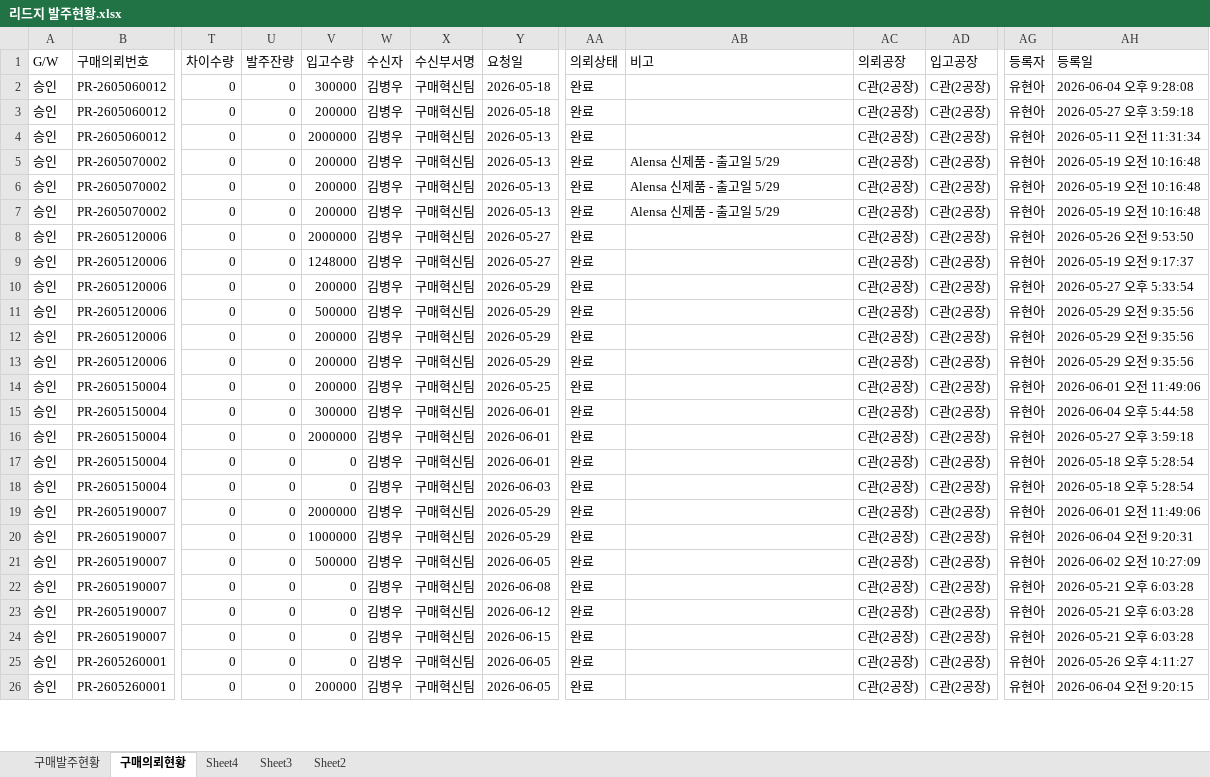
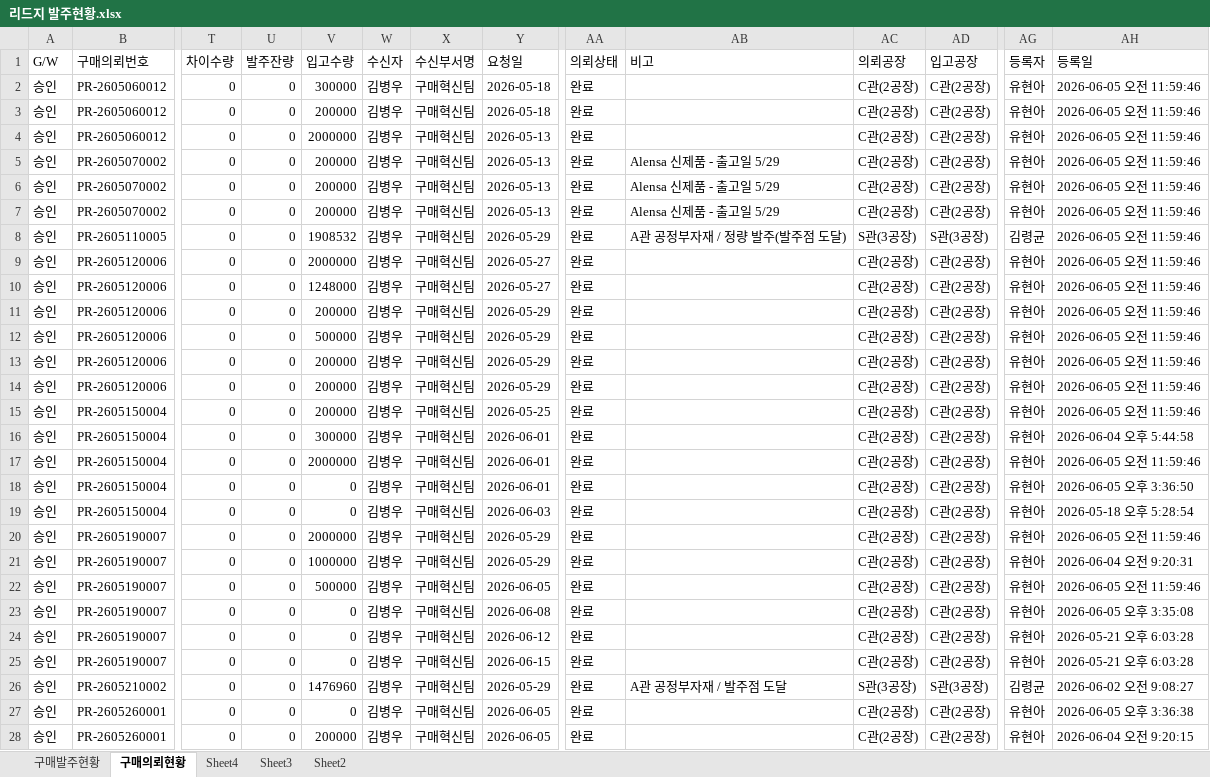
Before and after one commit to 113090ab-creator/INTEROJO, an Excel workbook: 리드지 발주현황.xlsx, sheet 구매의뢰현황, drawn as a sheet; only a part is shown, gaps mark what is left out; values as stored, in another font and other column widths than the file's, no borders; addresses are those after the commit; rows hold the shown columns only; the diff covers the shown part only; the diff names each change by its address in the sheet, - before the commit and + after, or states it on an @@ line.

```diff
--- a/리드지 발주현황.xlsx (sheet 구매의뢰현황)
+++ b/리드지 발주현황.xlsx (sheet 구매의뢰현황)
-AH2 (등록일): 2026-06-04 오후 9:28:08
+AH2 (등록일): 2026-06-05 오전 11:59:46
-AH3 (등록일): 2026-05-27 오후 3:59:18
+AH3 (등록일): 2026-06-05 오전 11:59:46
-AH4 (등록일): 2026-05-11 오전 11:31:34
+AH4 (등록일): 2026-06-05 오전 11:59:46
-AH5:AH7 (등록일): 2026-05-19 오전 10:16:48
+AH5:AH7 (등록일): 2026-06-05 오전 11:59:46
+row 8: 승인 | PR-2605110005 | 0 | 0 | 1908532 | 김병우 | 구매혁신팀 | 2026-05-29 | 완료 | A관 공정부자재 / 정량 발주(발주점 도달) | S관(3공장) | S관(3공장) | 김령균 | 2026-06-05 오전 11:59:46
-AH9 (등록일): 2026-05-26 오전 9:53:50
+AH9 (등록일): 2026-06-05 오전 11:59:46
-AH10 (등록일): 2026-05-19 오전 9:17:37
+AH10 (등록일): 2026-06-05 오전 11:59:46
-AH11 (등록일): 2026-05-27 오후 5:33:54
+AH11 (등록일): 2026-06-05 오전 11:59:46
-AH12:AH14 (등록일): 2026-05-29 오전 9:35:56
+AH12:AH14 (등록일): 2026-06-05 오전 11:59:46
-AH15 (등록일): 2026-06-01 오전 11:49:06
+AH15 (등록일): 2026-06-05 오전 11:59:46
-AH17 (등록일): 2026-05-27 오후 3:59:18
+AH17 (등록일): 2026-06-05 오전 11:59:46
-AH18 (등록일): 2026-05-18 오후 5:28:54
+AH18 (등록일): 2026-06-05 오후 3:36:50
-AH20 (등록일): 2026-06-01 오전 11:49:06
+AH20 (등록일): 2026-06-05 오전 11:59:46
-AH22 (등록일): 2026-06-02 오전 10:27:09
+AH22 (등록일): 2026-06-05 오전 11:59:46
-AH23 (등록일): 2026-05-21 오후 6:03:28
+AH23 (등록일): 2026-06-05 오후 3:35:08
+row 26: 승인 | PR-2605210002 | 0 | 0 | 1476960 | 김병우 | 구매혁신팀 | 2026-05-29 | 완료 | A관 공정부자재 / 발주점 도달 | S관(3공장) | S관(3공장) | 김령균 | 2026-06-02 오전 9:08:27
-AH27 (등록일): 2026-05-26 오후 4:11:27
+AH27 (등록일): 2026-06-05 오후 3:36:38
```
Also changed, not shown: 4 edited cells elsewhere in this sheet, sheet 구매발주현황, 수요정보(전공정).xlsx, 3 other files.
